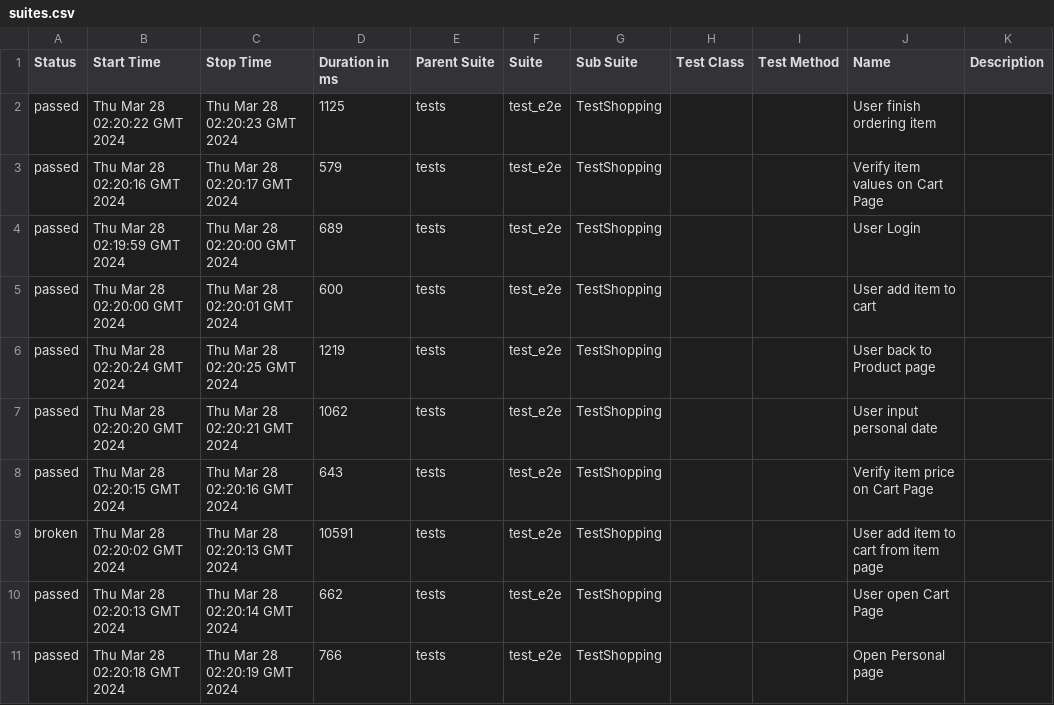
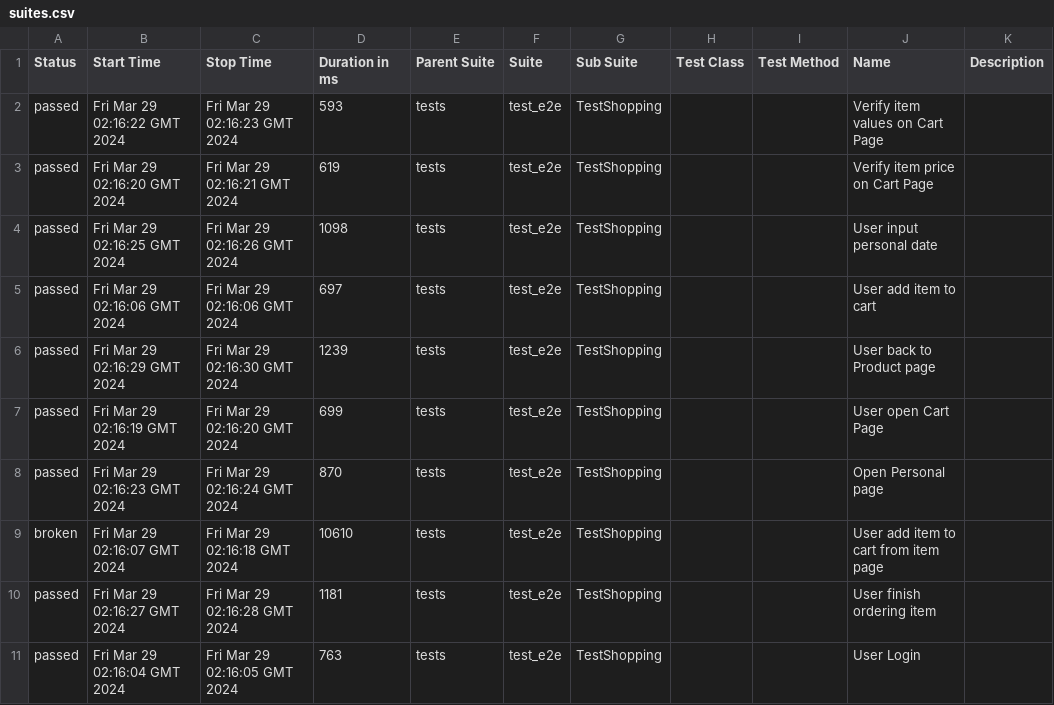
Before and after one commit to dymekkqa/saudemoProject, a CSV file: data/suites.csv, drawn as a sheet.

```diff
--- a/data/suites.csv
+++ b/data/suites.csv
@@ -1,11 +1,11 @@
 "Status","Start Time","Stop Time","Duration in ms","Parent Suite","Suite","Sub Suite","Test Class","Test Method","Name","Description"
-"passed","Thu Mar 28 02:20:22 GMT 2024","Thu Mar 28 02:20:23 GMT 2024","1125","tests","test_e2e","TestShopping","","","User finish ordering item",""
-"passed","Thu Mar 28 02:20:16 GMT 2024","Thu Mar 28 02:20:17 GMT 2024","579","tests","test_e2e","TestShopping","","","Verify item values on Cart Page",""
-"passed","Thu Mar 28 02:19:59 GMT 2024","Thu Mar 28 02:20:00 GMT 2024","689","tests","test_e2e","TestShopping","","","User Login",""
-"passed","Thu Mar 28 02:20:00 GMT 2024","Thu Mar 28 02:20:01 GMT 2024","600","tests","test_e2e","TestShopping","","","User add item to cart",""
-"passed","Thu Mar 28 02:20:24 GMT 2024","Thu Mar 28 02:20:25 GMT 2024","1219","tests","test_e2e","TestShopping","","","User back to Product page",""
-"passed","Thu Mar 28 02:20:20 GMT 2024","Thu Mar 28 02:20:21 GMT 2024","1062","tests","test_e2e","TestShopping","","","User input personal date",""
-"passed","Thu Mar 28 02:20:15 GMT 2024","Thu Mar 28 02:20:16 GMT 2024","643","tests","test_e2e","TestShopping","","","Verify item price on Cart Page",""
-"broken","Thu Mar 28 02:20:02 GMT 2024","Thu Mar 28 02:20:13 GMT 2024","10591","tests","test_e2e","TestShopping","","","User add item to cart from item page",""
-"passed","Thu Mar 28 02:20:13 GMT 2024","Thu Mar 28 02:20:14 GMT 2024","662","tests","test_e2e","TestShopping","","","User open Cart Page",""
-"passed","Thu Mar 28 02:20:18 GMT 2024","Thu Mar 28 02:20:19 GMT 2024","766","tests","test_e2e","TestShopping","","","Open Personal page",""
+"passed","Fri Mar 29 02:16:22 GMT 2024","Fri Mar 29 02:16:23 GMT 2024","593","tests","test_e2e","TestShopping","","","Verify item values on Cart Page",""
+"passed","Fri Mar 29 02:16:20 GMT 2024","Fri Mar 29 02:16:21 GMT 2024","619","tests","test_e2e","TestShopping","","","Verify item price on Cart Page",""
+"passed","Fri Mar 29 02:16:25 GMT 2024","Fri Mar 29 02:16:26 GMT 2024","1098","tests","test_e2e","TestShopping","","","User input personal date",""
+"passed","Fri Mar 29 02:16:06 GMT 2024","Fri Mar 29 02:16:06 GMT 2024","697","tests","test_e2e","TestShopping","","","User add item to cart",""
+"passed","Fri Mar 29 02:16:29 GMT 2024","Fri Mar 29 02:16:30 GMT 2024","1239","tests","test_e2e","TestShopping","","","User back to Product page",""
+"passed","Fri Mar 29 02:16:19 GMT 2024","Fri Mar 29 02:16:20 GMT 2024","699","tests","test_e2e","TestShopping","","","User open Cart Page",""
+"passed","Fri Mar 29 02:16:23 GMT 2024","Fri Mar 29 02:16:24 GMT 2024","870","tests","test_e2e","TestShopping","","","Open Personal page",""
+"broken","Fri Mar 29 02:16:07 GMT 2024","Fri Mar 29 02:16:18 GMT 2024","10610","tests","test_e2e","TestShopping","","","User add item to cart from item page",""
+"passed","Fri Mar 29 02:16:27 GMT 2024","Fri Mar 29 02:16:28 GMT 2024","1181","tests","test_e2e","TestShopping","","","User finish ordering item",""
+"passed","Fri Mar 29 02:16:04 GMT 2024","Fri Mar 29 02:16:05 GMT 2024","763","tests","test_e2e","TestShopping","","","User Login",""
```
Also changed, not shown: 34 other files.
